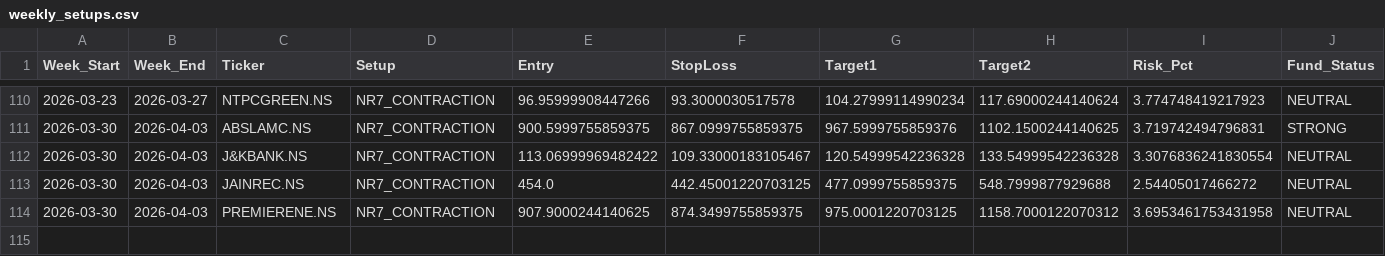
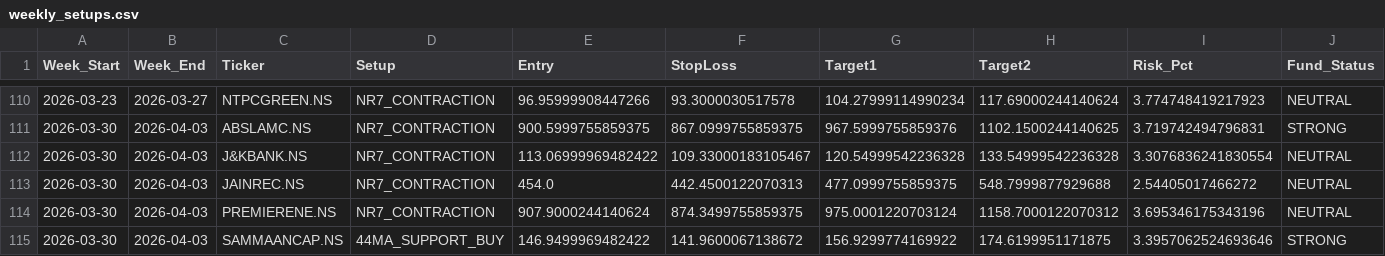
Before and after one commit to aryamanbansod/managerfunds.ai, a CSV file: data/weekly/weekly_setups.csv, drawn as a sheet; only a part is shown, gaps mark what is left out; rows hold the shown columns only; the diff names each change by its address in the sheet, - before the commit and + after, or states it on an @@ line.

```diff
--- a/data/weekly/weekly_setups.csv
+++ b/data/weekly/weekly_setups.csv
-F113 (StopLoss): 442.45001220703125
+F113 (StopLoss): 442.4500122070313
-E114 (Entry): 907.9000244140625
+E114 (Entry): 907.9000244140624
-G114 (Target1): 975.0001220703125
+G114 (Target1): 975.0001220703124
-I114 (Risk_Pct): 3.6953461753431958
+I114 (Risk_Pct): 3.695346175343196
+row 115: 2026-03-30 | 2026-04-03 | SAMMAANCAP.NS | 44MA_SUPPORT_BUY | 146.9499969482422 | 141.9600067138672 | 156.9299774169922 | 174.6199951171875 | 3.3957062524693646 | STRONG
```
Also changed, not shown: 2 other files.
